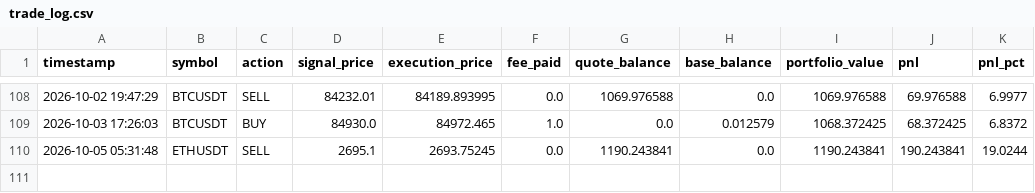
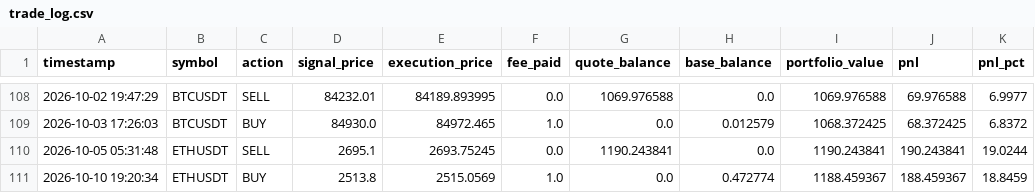
Before and after one commit to AnthonWinther/Trading_bot, a CSV file: trade_log.csv, drawn as a sheet; only a part is shown, gaps mark what is left out.

```diff
--- a/trade_log.csv
+++ b/trade_log.csv
@@ -110 +110,2 @@ timestamp,symbol,action,signal_price,execution_price,fee_paid,quote_balance,base
 2026-10-05 05:31:48,ETHUSDT,SELL,2695.1,2693.75245,0.0,1190.243841,0.0,1190.243841,190.243841,19.0244
+2026-10-10 19:20:34,ETHUSDT,BUY,2513.8,2515.0569,1.0,0.0,0.472774,1188.459367,188.459367,18.8459
```
Also changed, not shown: 2 other files.
